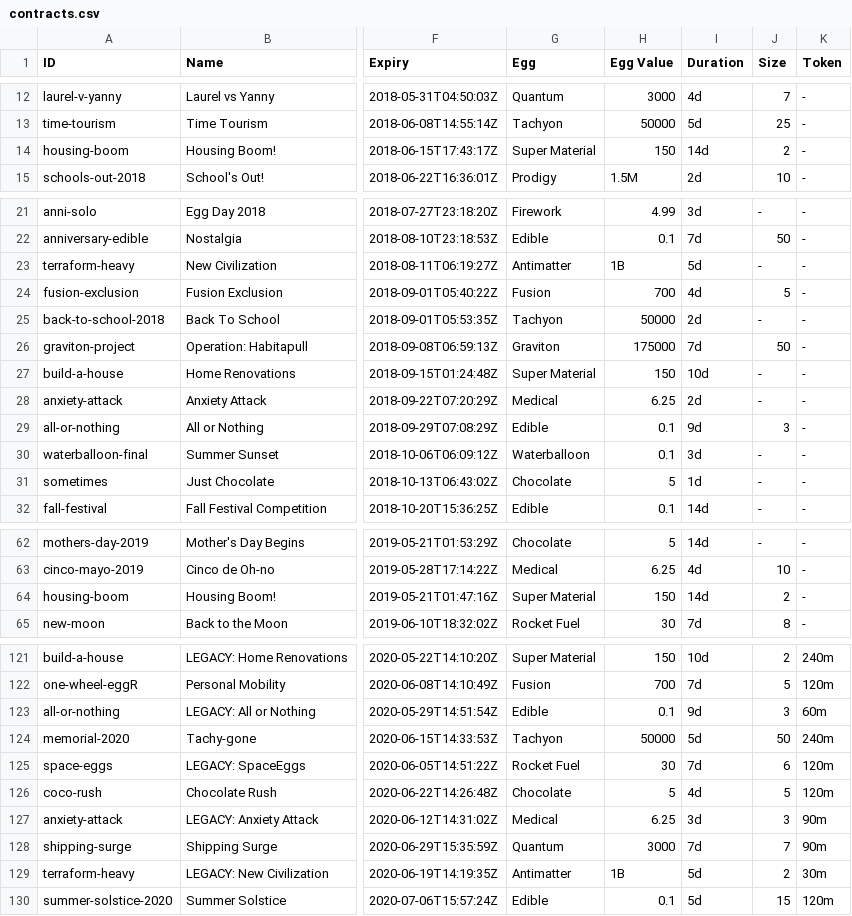
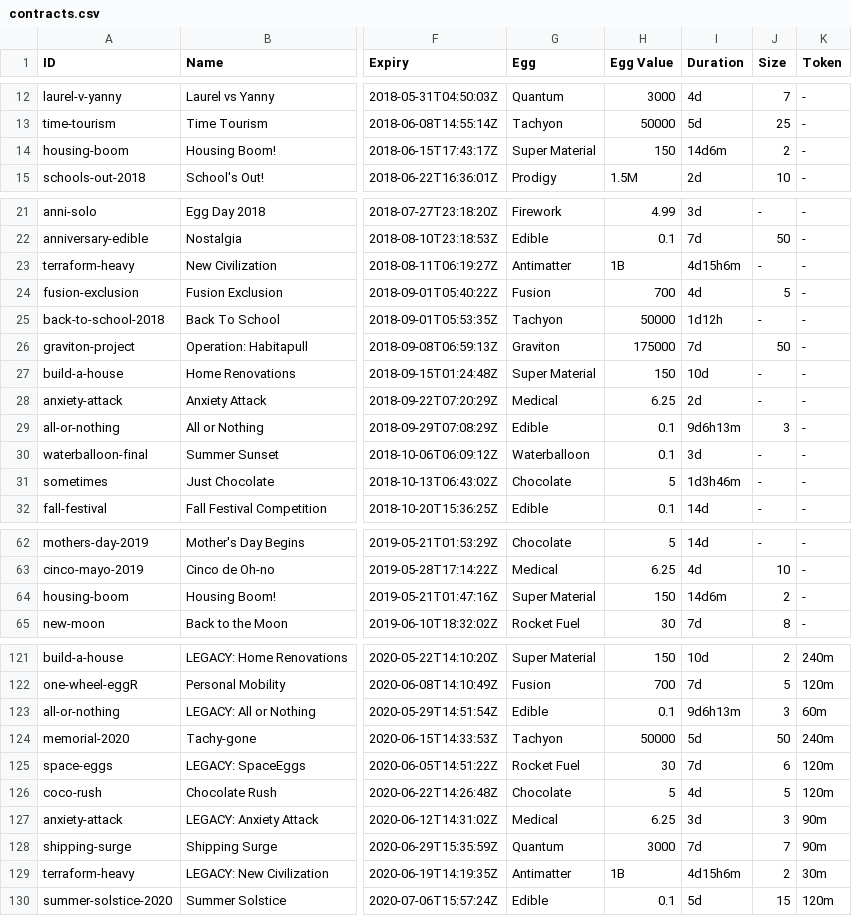
Before and after one commit to fanaticscripter/EggContractor, a CSV file: misc/ContractAggregator/data/contracts.csv, drawn as a sheet; only a part is shown, gaps mark what is left out; the diff covers the shown part only; the diff names each change by its address in the sheet, - before the commit and + after, or states it on an @@ line.

Commit message:
misc/ContractAggregator: contracts.csv: update for duration formatting fix

```diff
--- a/misc/ContractAggregator/data/contracts.csv
+++ b/misc/ContractAggregator/data/contracts.csv
-I14 (Duration): 14d
+I14 (Duration): 14d6m
-I23 (Duration): 5d
+I23 (Duration): 4d15h6m
-I25 (Duration): 2d
+I25 (Duration): 1d12h
-I29 (Duration): 9d
+I29 (Duration): 9d6h13m
-I31 (Duration): 1d
+I31 (Duration): 1d3h46m
-I64 (Duration): 14d
+I64 (Duration): 14d6m
-I123 (Duration): 9d
+I123 (Duration): 9d6h13m
-I129 (Duration): 5d
+I129 (Duration): 4d15h6m
```
Also changed, not shown: 1 edited cell elsewhere in this file.
